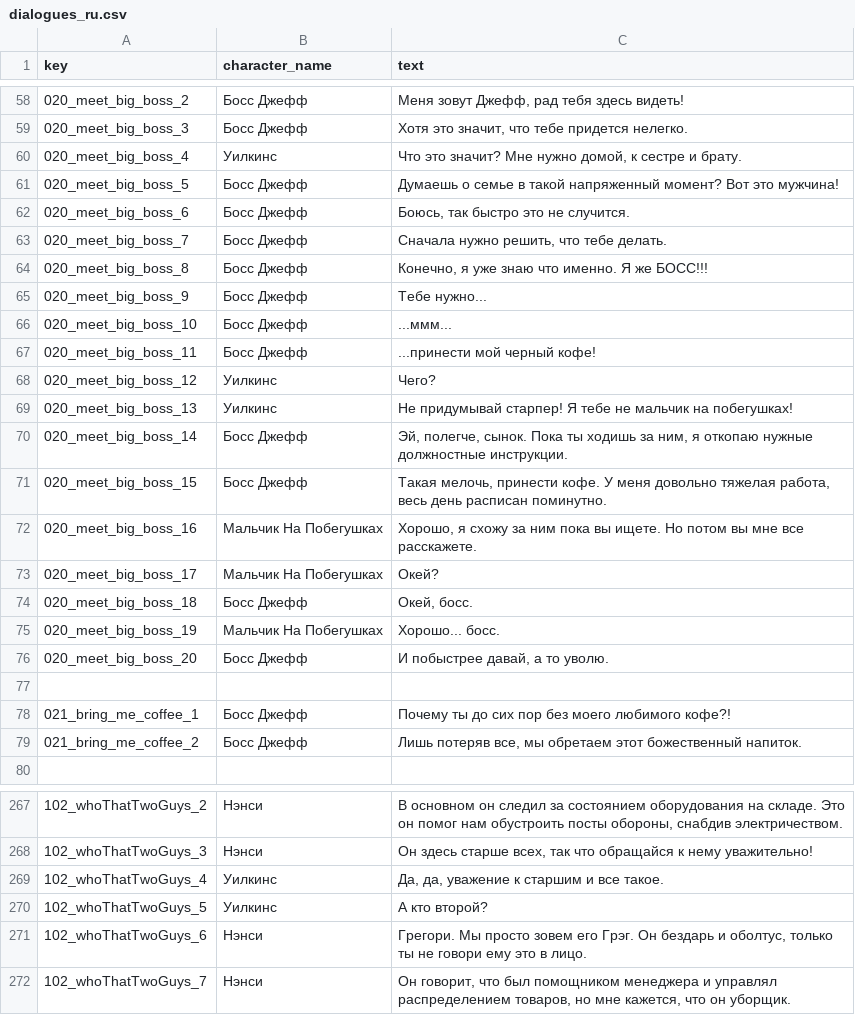
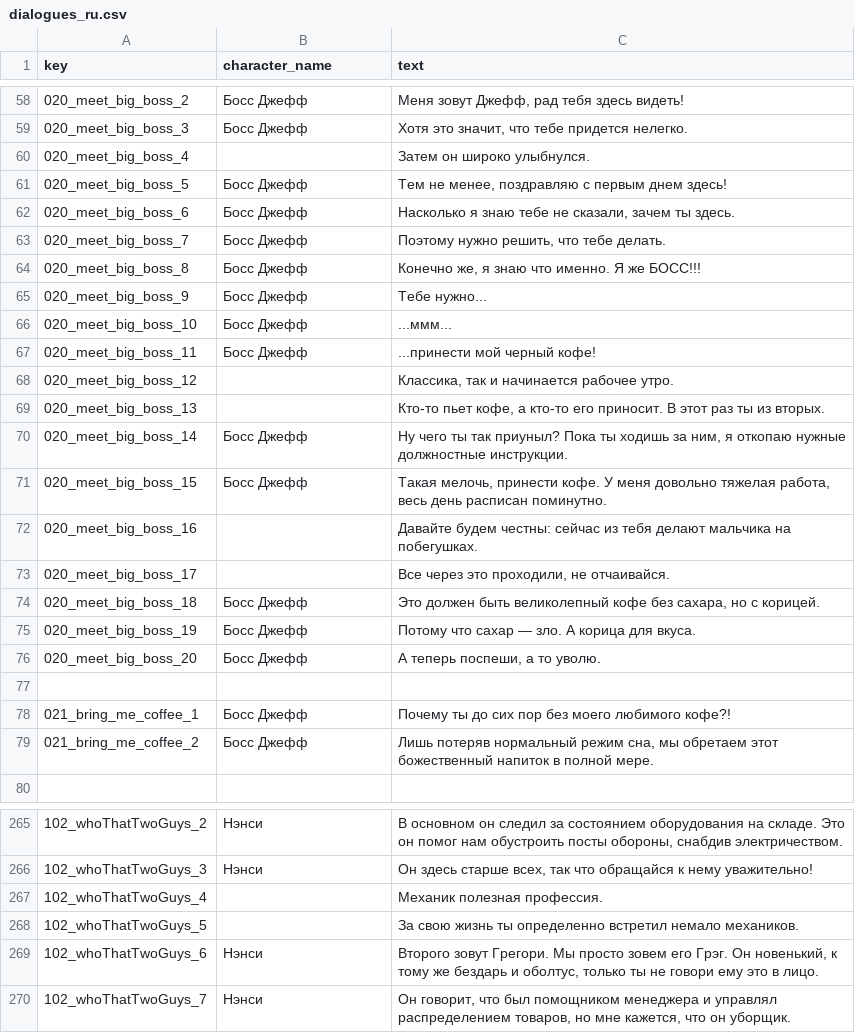
Before and after one commit to Renkort/OTD, a CSV file: Assets/Resources/Localization/dialogues_ru.csv, drawn as a sheet; only a part is shown, gaps mark what is left out; addresses are those after the commit; the diff covers the shown part only; the diff names each change by its address in the sheet, - before the commit and + after, or states it on an @@ line.

```diff
--- a/Assets/Resources/Localization/dialogues_ru.csv
+++ b/Assets/Resources/Localization/dialogues_ru.csv
-B60 (character_name): Уилкинс
+B60 (character_name): (empty)
-C60 (text): Что это значит? Мне нужно домой, к сестре и брату.
+C60 (text): Затем он широко улыбнулся.
-C61 (text): Думаешь о семье в такой напряженный момент? Вот это мужчина!
+C61 (text): Тем не менее, поздравляю с первым днем здесь!
-C62 (text): Боюсь, так быстро это не случится.
+C62 (text): Насколько я знаю тебе не сказали, зачем ты здесь.
-C63 (text): Сначала нужно решить, что тебе делать.
+C63 (text): Поэтому нужно решить, что тебе делать.
-C64 (text): Конечно, я уже знаю что именно. Я же БОСС!!!
+C64 (text): Конечно же, я знаю что именно. Я же БОСС!!!
-B68:B69 (character_name): Уилкинс
+B68:B69 (character_name): (empty)
-C68 (text): Чего?
+C68 (text): Классика, так и начинается рабочее утро.
-C69 (text): Не придумывай старпер! Я тебе не мальчик на побегушках!
+C69 (text): Кто-то пьет кофе, а кто-то его приносит. В этот раз ты из вторых.
-C70 (text): Эй, полегче, сынок. Пока ты…
+C70 (text): Ну чего ты так приуныл? Пока ты…
-B72:B73 (character_name): Мальчик На Побегушках
+B72:B73 (character_name): (empty)
-C72 (text): Хорошо, я схожу за ним пока вы ищете. Но потом вы мне все расскажете.
+C72 (text): Давайте будем честны: сейчас из тебя делают мальчика на побегушках.
-C73 (text): Окей?
+C73 (text): Все через это проходили, не отчаивайся.
-C74 (text): Окей, босс.
+C74 (text): Это должен быть великолепный кофе без сахара, но с корицей.
-B75 (character_name): Мальчик На Побегушках
+B75 (character_name): Босс Джефф
-C75 (text): Хорошо... босс.
+C75 (text): Потому что сахар — зло. А корица для вкуса.
-C76 (text): И побыстрее давай, а то уволю.
+C76 (text): А теперь поспеши, а то уволю.
-C79 (text): Лишь потеряв все, мы обретаем этот божественный напиток.
+C79 (text): Лишь потеряв нормальный режим сна, мы обретаем этот божественный напиток в полной мере.
-B267:B268 (character_name): Уилкинс
+B267:B268 (character_name): (empty)
-C267 (text): Да, да, уважение к старшим и все такое.
+C267 (text): Механик полезная профессия.
-C268 (text): А кто второй?
+C268 (text): За свою жизнь ты определенно встретил немало механиков.
-C269 (text): Грегори. Мы просто зовем его Грэг. Он бездарь и…
+C269 (text): Второго зовут Грегори. Мы просто зовем его Грэг. Он новенький, к тому же бездарь и…
```
Also changed, not shown: 2 removed rows and 103 edited cells elsewhere in this file, Assets/Resources/Localization/portraits.csv, 40 other files.
